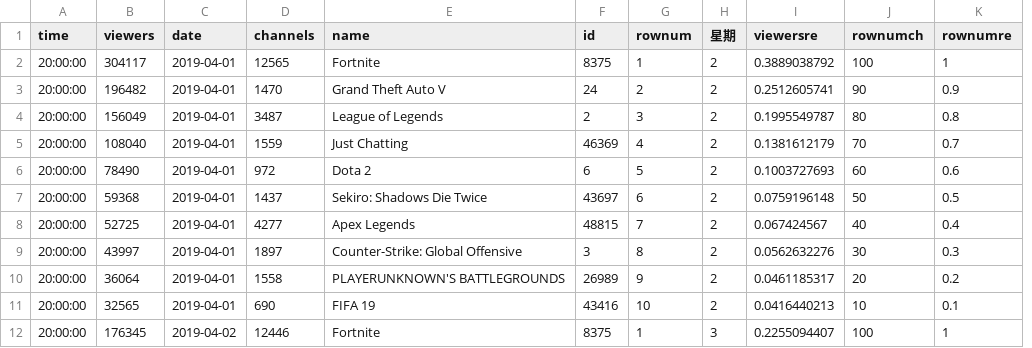
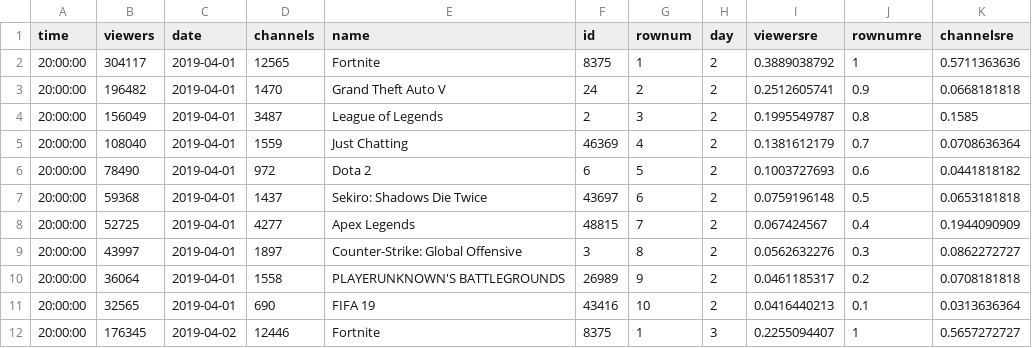
Before and after one commit to Kevin8701111/twitchAnalysis, a CSV file: twitchdata.csv, drawn as a sheet; only a part is shown; removed rows and columns are numbered as before the commit, all else as after; the diff names each change by its address in the sheet, - before the commit and + after, or states it on an @@ line.

```diff
--- a/twitchdata.csv
+++ b/twitchdata.csv
-column J (rownumch), rows 2-12: 100 | 90 | 80 | 70 | 60 | 50 | 40 | 30 | 20 | 10 | 100
+column K (channelsre), rows 2-12: 0.5711363636 | 0.0668181818 | 0.1585 | 0.0708636364 | 0.0441818182 | 0.0653181818 | 0.1944090909 | 0.0862272727 | 0.0708181818 | 0.0313636364 | 0.5657272727
-H1: 星期
+H1: day
```
Also changed, not shown: 2 other files.
